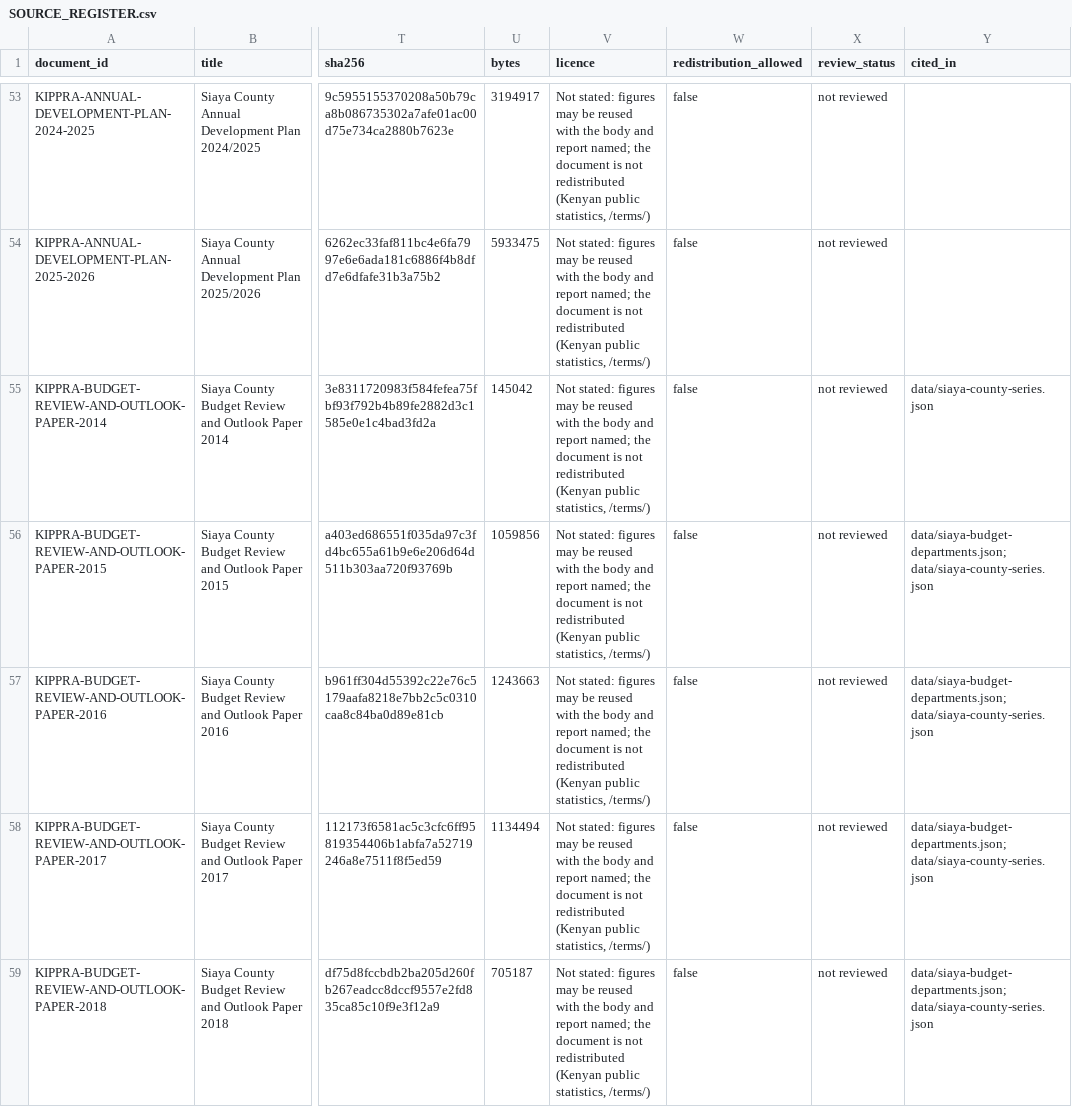
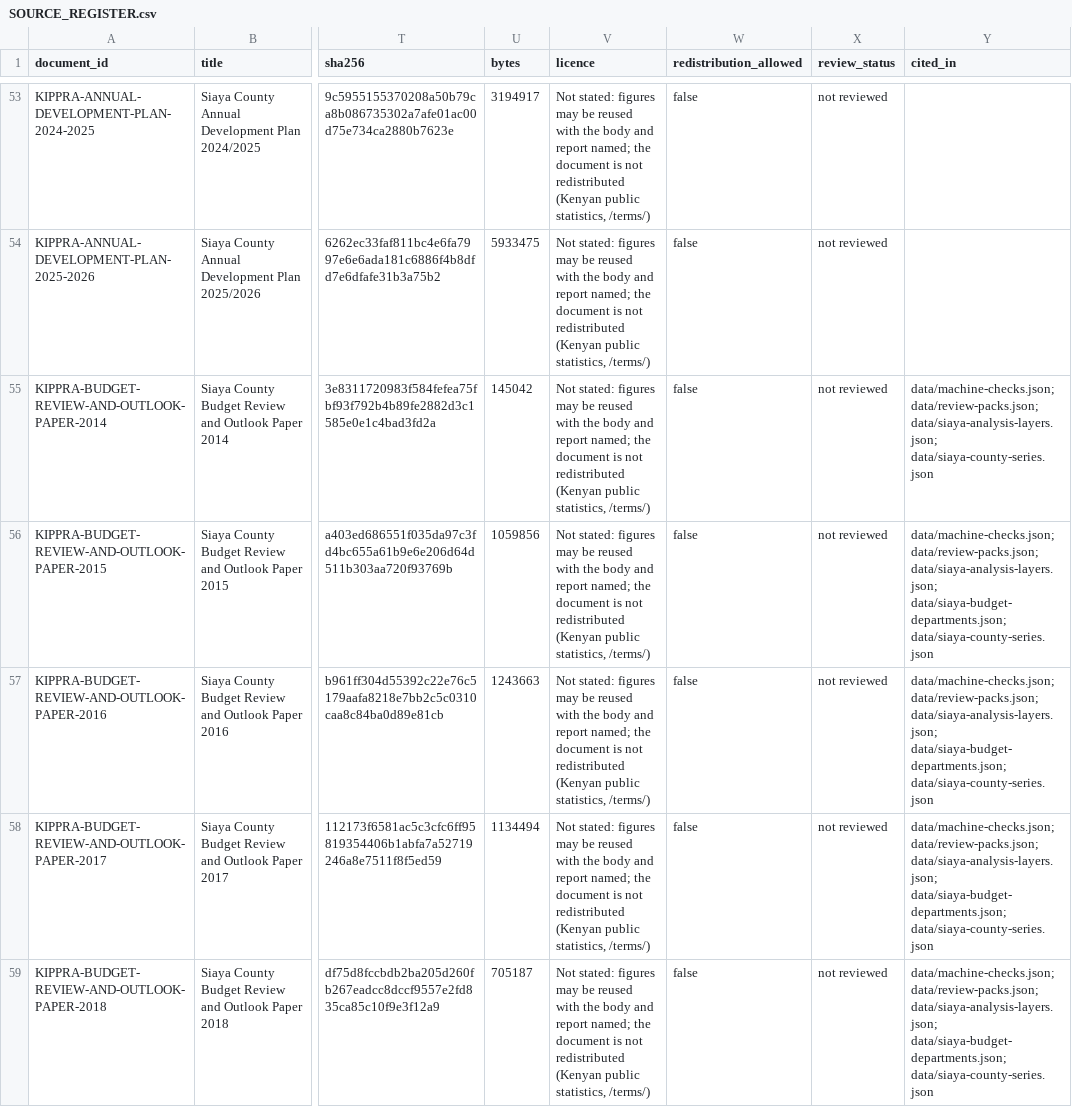
Before and after one commit to PapaDanico/Takwimu, a CSV file: docs/research/SOURCE_REGISTER.csv, drawn as a sheet; only a part is shown, gaps mark what is left out; the diff covers the shown part only; the diff names each change by its address in the sheet, - before the commit and + after, or states it on an @@ line.

```diff
--- a/docs/research/SOURCE_REGISTER.csv
+++ b/docs/research/SOURCE_REGISTER.csv
-Y55 (cited_in): data/siaya-county-series.json
+Y55 (cited_in): data/machine-checks.json; data/review-packs.json; data/siaya-analysis-layers.json; data/siaya-county-series.json
-Y56:Y59 (cited_in): data/siaya-budget-departments.json; data/siaya-county-series.json
+Y56:Y59 (cited_in): data/machine-checks.json; data/review-packs.json; data/siaya-analysis-layers.json; data/siaya-budget-departments.json; data/siaya-county-series.json
```
Also changed, not shown: 30 edited cells elsewhere in this file, docs/research/RECONCILIATION_LEDGER.csv, 26 other files.
